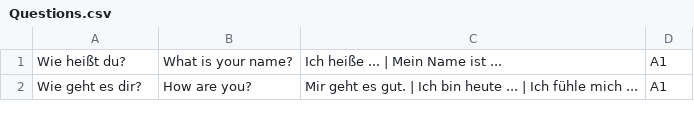
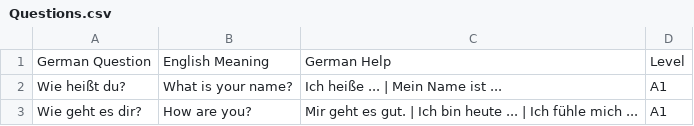
Before and after one commit to Cezaropitero/SpracheKaiser, a CSV file: src/main/resources/Questions.csv, drawn as a sheet; only a part is shown; the diff names each change by its address in the sheet, - before the commit and + after, or states it on an @@ line.

```diff
--- a/src/main/resources/Questions.csv
+++ b/src/main/resources/Questions.csv
+row 1: German Question | English Meaning | German Help | Level
```
Also changed, not shown: 22 other files.
